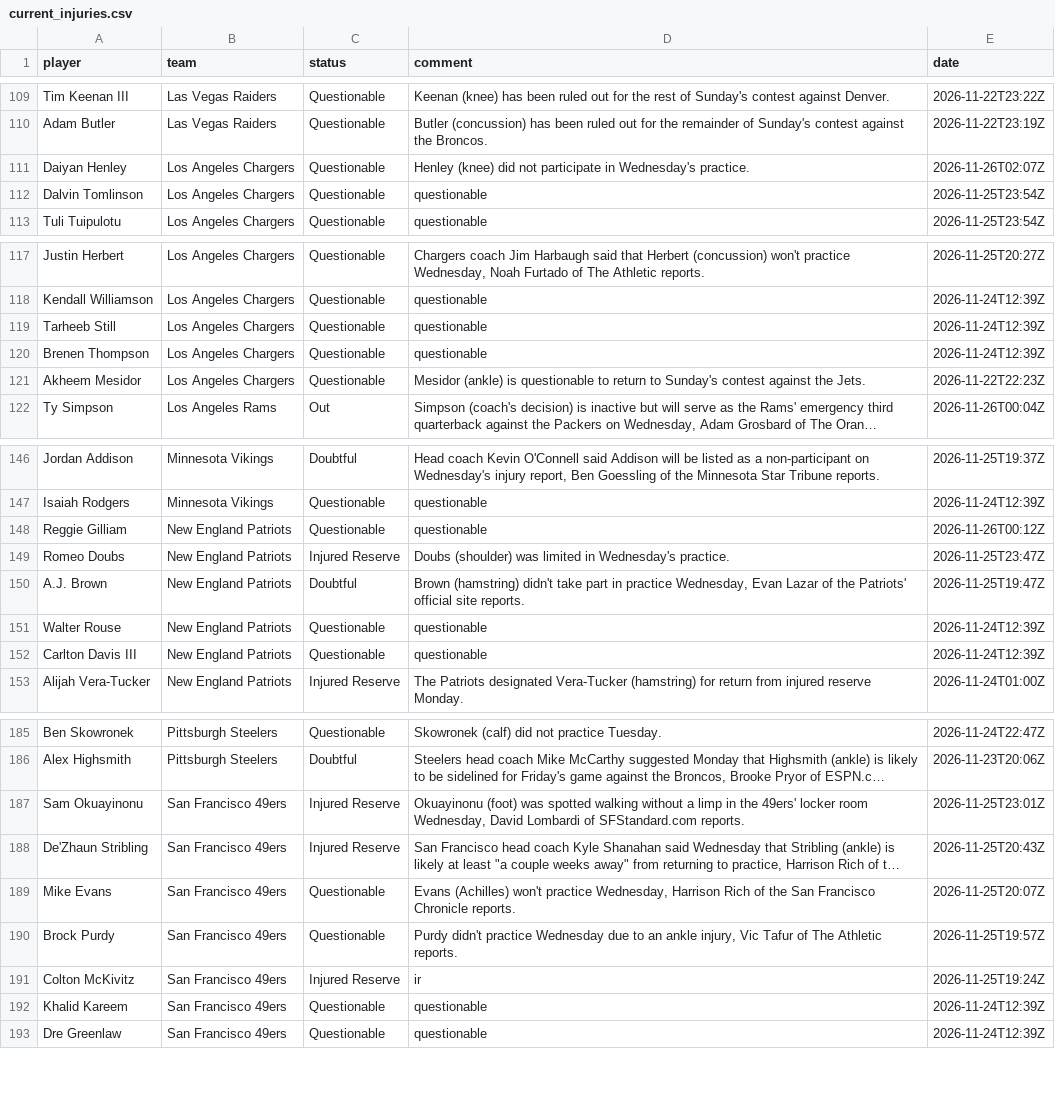
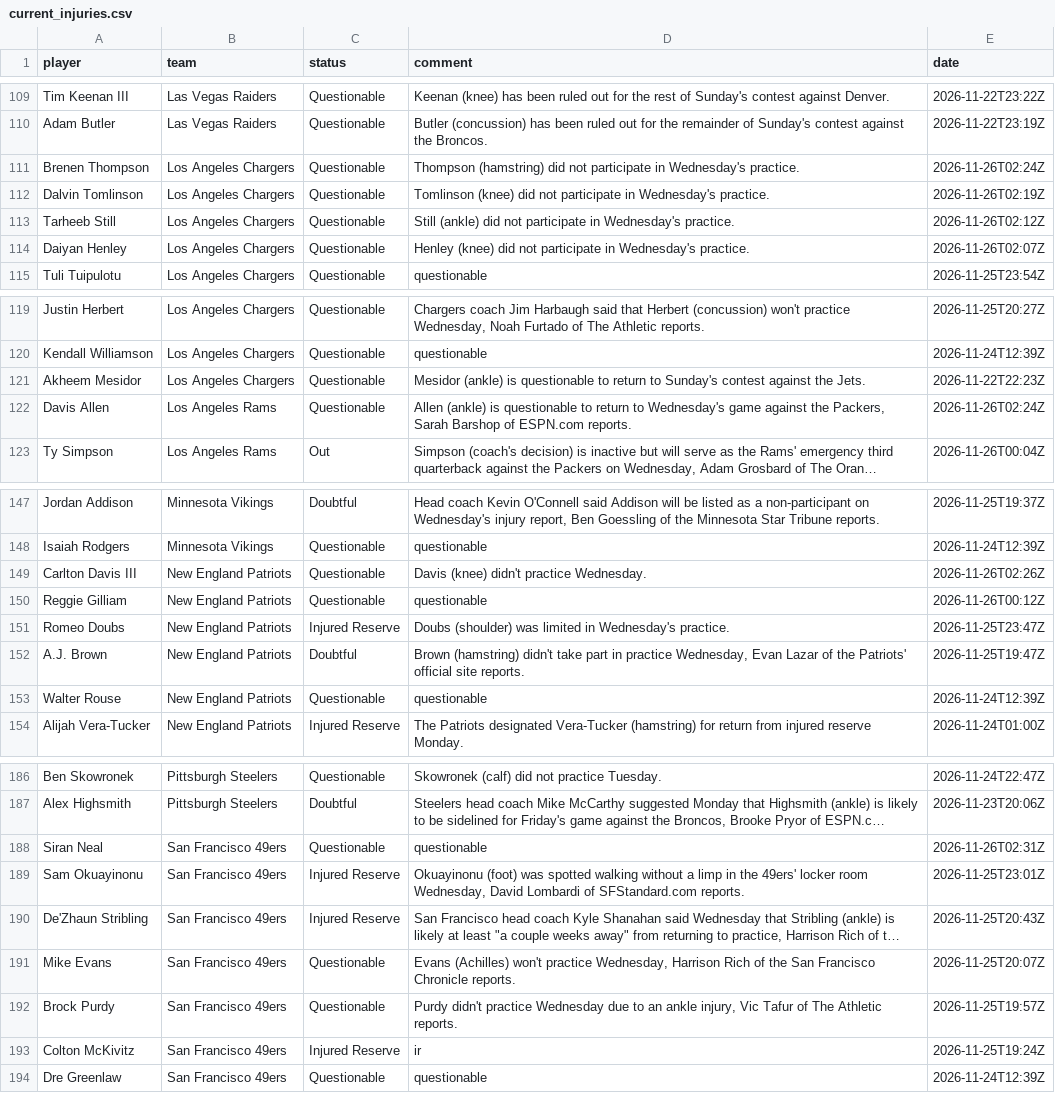
Before and after one commit to 925Sports/NFL-Player-Log, a CSV file: data/current_injuries.csv, drawn as a sheet; only a part is shown, gaps mark what is left out; long unchanged cells end in …; removed rows and columns are numbered as before the commit, all else as after; the diff covers the shown part only; the diff names each change by its address in the sheet, - before the commit and + after, or states it on an @@ line.

```diff
--- a/data/current_injuries.csv
+++ b/data/current_injuries.csv
+row 111: Brenen Thompson | Los Angeles Chargers | Questionable | Thompson (hamstring) did not participate in Wednesday's practice. | 2026-11-26T02:24Z
+row 112: Dalvin Tomlinson | Los Angeles Chargers | Questionable | Tomlinson (knee) did not participate in Wednesday's practice. | 2026-11-26T02:19Z
+row 113: Tarheeb Still | Los Angeles Chargers | Questionable | Still (ankle) did not participate in Wednesday's practice. | 2026-11-26T02:12Z
-row 112: Dalvin Tomlinson | Los Angeles Chargers | Questionable | questionable | 2026-11-25T23:54Z
-row 119: Tarheeb Still | Los Angeles Chargers | Questionable | questionable | 2026-11-24T12:39Z
-row 120: Brenen Thompson | Los Angeles Chargers | Questionable | questionable | 2026-11-24T12:39Z
+row 122: Davis Allen | Los Angeles Rams | Questionable | Allen (ankle) is questionable to return to Wednesday's game against the Packers, Sarah Barshop of ESPN.com reports. | 2026-11-26T02:24Z
+row 149: Carlton Davis III | New England Patriots | Questionable | Davis (knee) didn't practice Wednesday. | 2026-11-26T02:26Z
-row 152: Carlton Davis III | New England Patriots | Questionable | questionable | 2026-11-24T12:39Z
+row 188: Siran Neal | San Francisco 49ers | Questionable | questionable | 2026-11-26T02:31Z
-row 192: Khalid Kareem | San Francisco 49ers | Questionable | questionable | 2026-11-24T12:39Z
```
Also changed, not shown: 2 edited cells elsewhere in this file, data/news.csv, data/news_all.csv, 1 other file.
